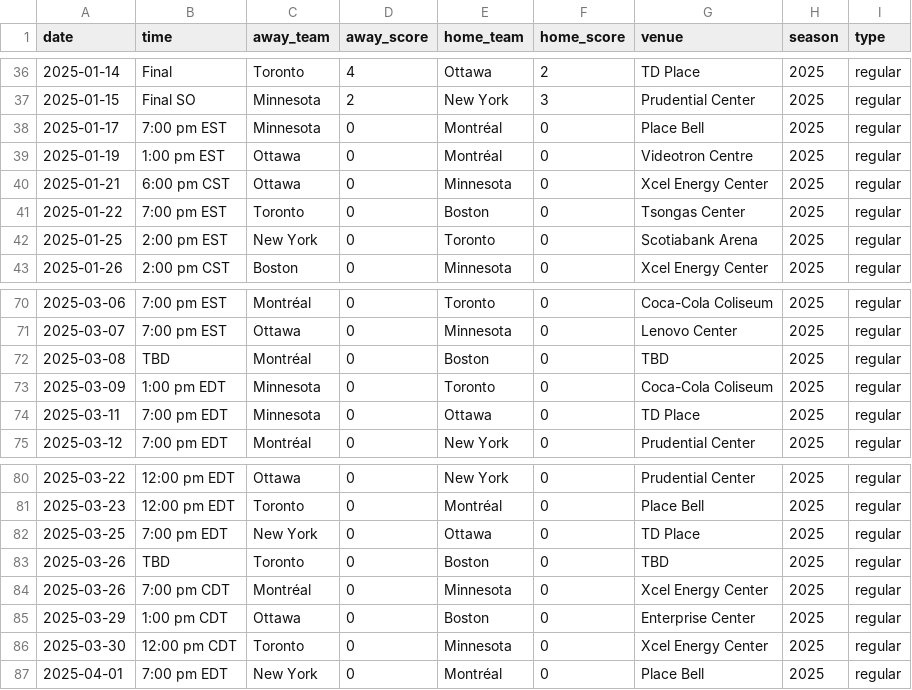
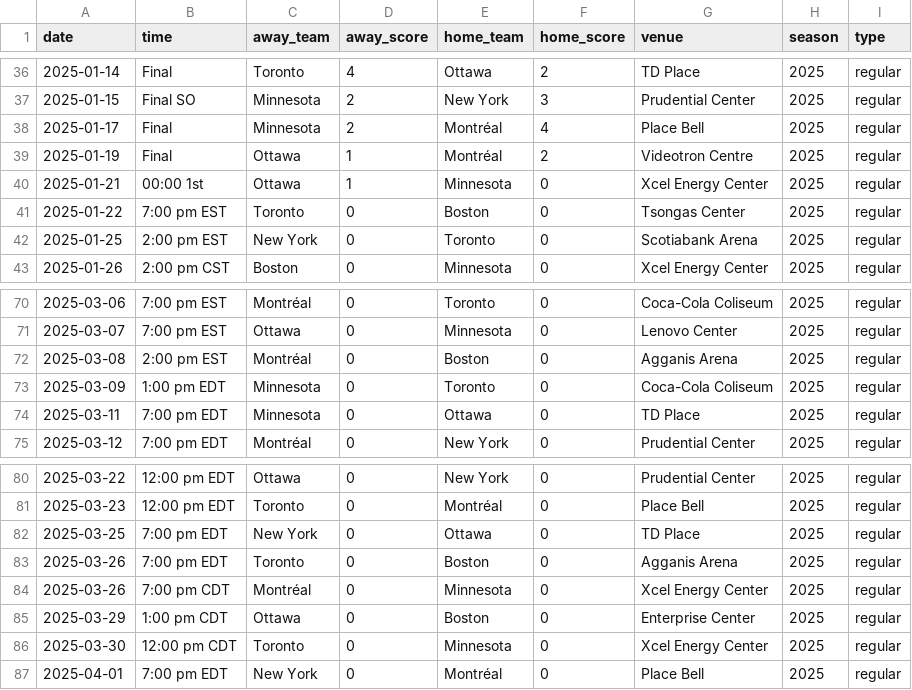
Before and after one commit to ericjohannes/pwhl-elo, a CSV file: data/clean/pwhl_all_results.csv, drawn as a sheet; only a part is shown, gaps mark what is left out.

```diff
--- a/data/clean/pwhl_all_results.csv
+++ b/data/clean/pwhl_all_results.csv
@@ -37,5 +37,5 @@ date,time,away_team,away_score,home_team,home_score,venue,season,type
 2025-01-15,Final SO,Minnesota,2,New York,3,Prudential Center,2025,regular
-2025-01-17,7:00 pm EST,Minnesota,0,Montréal,0,Place Bell,2025,regular
-2025-01-19,1:00 pm EST,Ottawa,0,Montréal,0,Videotron Centre,2025,regular
-2025-01-21,6:00 pm CST,Ottawa,0,Minnesota,0,Xcel Energy Center,2025,regular
+2025-01-17,Final,Minnesota,2,Montréal,4,Place Bell,2025,regular
+2025-01-19,Final,Ottawa,1,Montréal,2,Videotron Centre,2025,regular
+2025-01-21,00:00 1st,Ottawa,1,Minnesota,0,Xcel Energy Center,2025,regular
 2025-01-22,7:00 pm EST,Toronto,0,Boston,0,Tsongas Center,2025,regular
@@ -71,3 +71,3 @@ date,time,away_team,away_score,home_team,home_score,venue,season,type
 2025-03-07,7:00 pm EST,Ottawa,0,Minnesota,0,Lenovo Center,2025,regular
-2025-03-08,TBD,Montréal,0,Boston,0,TBD,2025,regular
+2025-03-08,2:00 pm EST,Montréal,0,Boston,0,Agganis Arena,2025,regular
 2025-03-09,1:00 pm EDT,Minnesota,0,Toronto,0,Coca-Cola Coliseum,2025,regular
@@ -82,3 +82,3 @@ date,time,away_team,away_score,home_team,home_score,venue,season,type
 2025-03-25,7:00 pm EDT,New York,0,Ottawa,0,TD Place,2025,regular
-2025-03-26,TBD,Toronto,0,Boston,0,TBD,2025,regular
+2025-03-26,7:00 pm EDT,Toronto,0,Boston,0,Agganis Arena,2025,regular
 2025-03-26,7:00 pm CDT,Montréal,0,Minnesota,0,Xcel Energy Center,2025,regular
```
Also changed, not shown: data/clean/pwhl_all_results_with_elos.csv, 7 other files.
